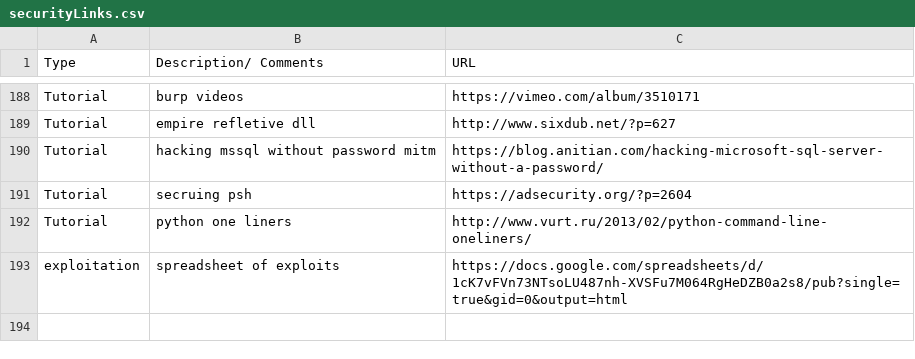
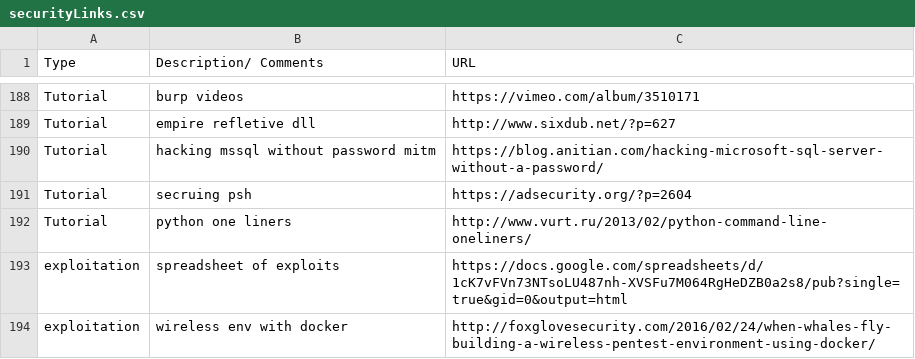
Before and after one commit to fulmetalpackets/securityLinks, a CSV file: securityLinks.csv, drawn as a sheet; only a part is shown, gaps mark what is left out; the diff names each change by its address in the sheet, - before the commit and + after, or states it on an @@ line.

Commit message:
Update securityLinks.csv

```diff
--- a/securityLinks.csv
+++ b/securityLinks.csv
+row 194: exploitation | wireless env with docker | http://foxglovesecurity.com/2016/02/24/when-whales-fly-building-a-wireless-pentest-environment-using-docker/
```
